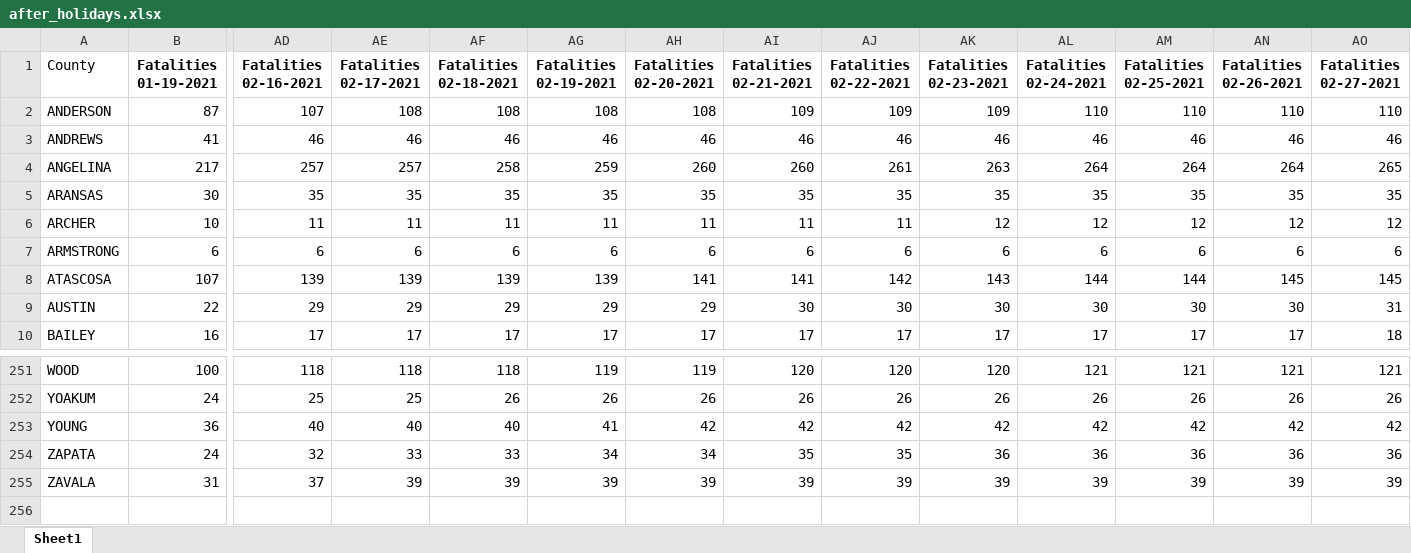
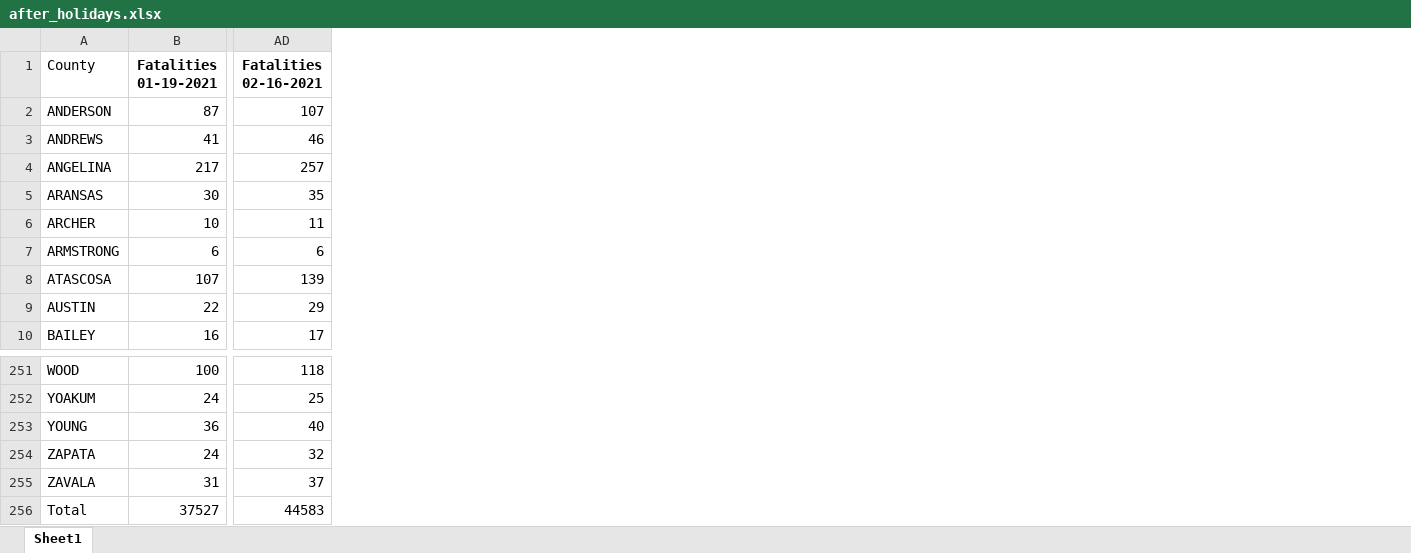
Before and after one commit to abhishekphadke/hypothesis-testing, an Excel workbook: Data/Holiday season/after_holidays.xlsx, sheet Sheet1, drawn as a sheet; only a part is shown, gaps mark what is left out; values as stored, in another font and other column widths than the file's, no borders; removed rows and columns are numbered as before the commit, all else as after; rows hold the shown columns only; the diff names each change by its address in the sheet, - before the commit and + after, or states it on an @@ line.

Commit message:
Update after_holidays.xlsx

```diff
--- a/Data/Holiday season/after_holidays.xlsx (sheet Sheet1)
+++ b/Data/Holiday season/after_holidays.xlsx (sheet Sheet1)
-column AE (Fatalities 02-17-2021), rows 2-10: 108 | 46 | 257 | 35 | 11 | 6 | 139 | 29 | 17; rows 251-255: 118 | 25 | 40 | 33 | 39
-column AF (Fatalities 02-18-2021), rows 2-10: 108 | 46 | 258 | 35 | 11 | 6 | 139 | 29 | 17; rows 251-255: 118 | 26 | 40 | 33 | 39
-column AG (Fatalities 02-19-2021), rows 2-10: 108 | 46 | 259 | 35 | 11 | 6 | 139 | 29 | 17; rows 251-255: 119 | 26 | 41 | 34 | 39
-column AH (Fatalities 02-20-2021), rows 2-10: 108 | 46 | 260 | 35 | 11 | 6 | 141 | 29 | 17; rows 251-255: 119 | 26 | 42 | 34 | 39
-column AI (Fatalities 02-21-2021), rows 2-10: 109 | 46 | 260 | 35 | 11 | 6 | 141 | 30 | 17; rows 251-255: 120 | 26 | 42 | 35 | 39
-column AJ (Fatalities 02-22-2021), rows 2-10: 109 | 46 | 261 | 35 | 11 | 6 | 142 | 30 | 17; rows 251-255: 120 | 26 | 42 | 35 | 39
-column AK (Fatalities 02-23-2021), rows 2-10: 109 | 46 | 263 | 35 | 12 | 6 | 143 | 30 | 17; rows 251-255: 120 | 26 | 42 | 36 | 39
-column AL (Fatalities 02-24-2021), rows 2-10: 110 | 46 | 264 | 35 | 12 | 6 | 144 | 30 | 17; rows 251-255: 121 | 26 | 42 | 36 | 39
-column AM (Fatalities 02-25-2021), rows 2-10: 110 | 46 | 264 | 35 | 12 | 6 | 144 | 30 | 17; rows 251-255: 121 | 26 | 42 | 36 | 39
-column AN (Fatalities 02-26-2021), rows 2-10: 110 | 46 | 264 | 35 | 12 | 6 | 145 | 30 | 17; rows 251-255: 121 | 26 | 42 | 36 | 39
-column AO (Fatalities 02-27-2021), rows 2-10: 110 | 46 | 265 | 35 | 12 | 6 | 145 | 31 | 18; rows 251-255: 121 | 26 | 42 | 36 | 39
+row 256: Total | 37527 | 44583
```
